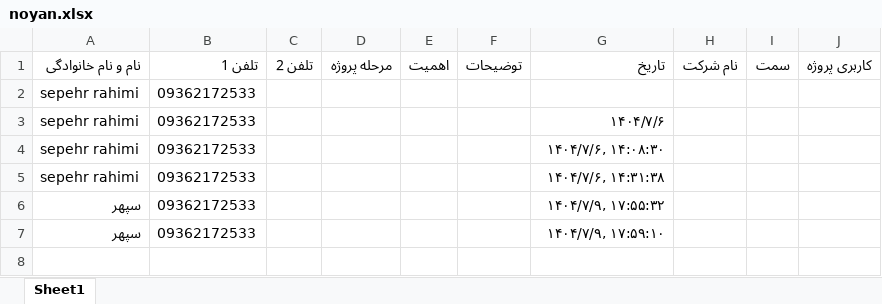
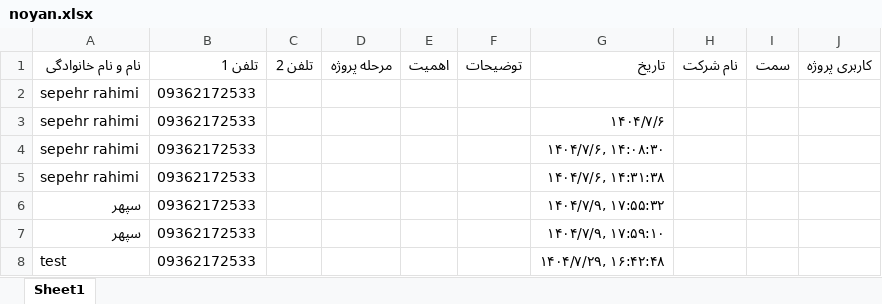
Before and after one commit to Sepehr-Rahimi/noyan-data-entry, an Excel workbook: public/noyan.xlsx, sheet Sheet1, drawn as a sheet; values as stored, in another font and other column widths than the file's, no borders; the diff names each change by its address in the sheet, - before the commit and + after, or states it on an @@ line.

Commit message:
change noyan massage

```diff
--- a/public/noyan.xlsx (sheet Sheet1)
+++ b/public/noyan.xlsx (sheet Sheet1)
+row 8: test | 09362172533 |  |  |  |  | ۱۴۰۴/۷/۲۹, ۱۶:۴۲:۴۸
```
Also changed, not shown: 1 other file.
